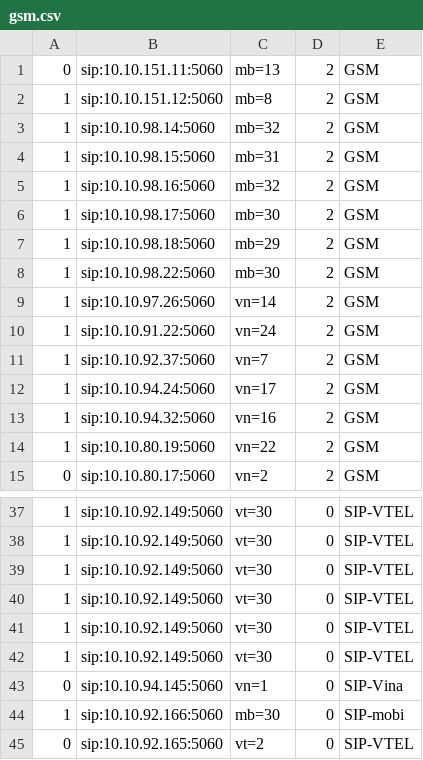
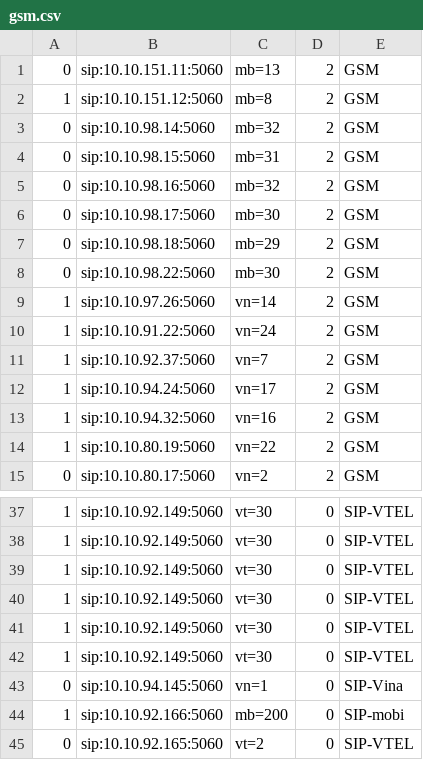
Before and after one commit to devops-itcs/CONFIG-CHANNEL-VPB-154-BK, a CSV file: gsm.csv, drawn as a sheet; only a part is shown, gaps mark what is left out.

Commit message:
Update gsm.csv

```diff
--- a/gsm.csv
+++ b/gsm.csv
@@ -2,8 +2,8 @@
 1,sip:10.10.151.12:5060,mb=8,2,GSM
-1,sip:10.10.98.14:5060,mb=32,2,GSM
-1,sip:10.10.98.15:5060,mb=31,2,GSM
-1,sip:10.10.98.16:5060,mb=32,2,GSM
-1,sip:10.10.98.17:5060,mb=30,2,GSM
-1,sip:10.10.98.18:5060,mb=29,2,GSM
-1,sip:10.10.98.22:5060,mb=30,2,GSM
+0,sip:10.10.98.14:5060,mb=32,2,GSM
+0,sip:10.10.98.15:5060,mb=31,2,GSM
+0,sip:10.10.98.16:5060,mb=32,2,GSM
+0,sip:10.10.98.17:5060,mb=30,2,GSM
+0,sip:10.10.98.18:5060,mb=29,2,GSM
+0,sip:10.10.98.22:5060,mb=30,2,GSM
 1,sip:10.10.97.26:5060,vn=14,2,GSM
@@ -43,3 +43,3 @@
 0,sip:10.10.94.145:5060,vn=1,0,SIP-Vina
-1,sip:10.10.92.166:5060,mb=30,0,SIP-mobi
+1,sip:10.10.92.166:5060,mb=200,0,SIP-mobi
 0,sip:10.10.92.165:5060,vt=2,0,SIP-VTEL
```
